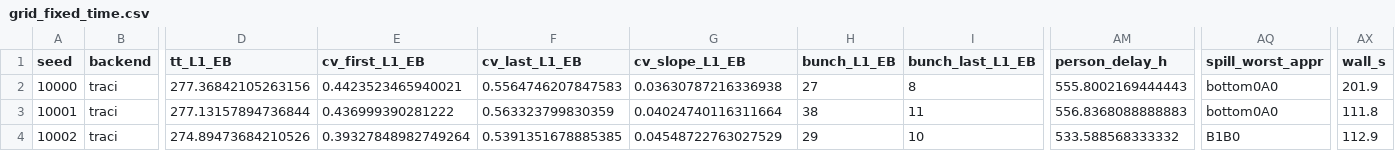
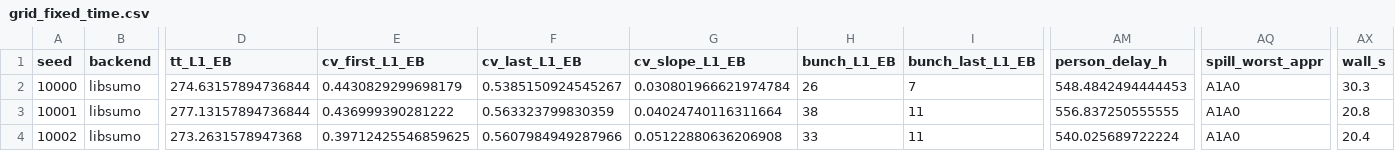
Before and after one commit to valentino3015/5DS5_FlowMind_SUMO, a CSV file: bo4_bus/results/grid_fixed_time.csv, drawn as a sheet; only a part is shown, gaps mark what is left out; the diff covers the shown part only; the diff names each change by its address in the sheet, - before the commit and + after, or states it on an @@ line.

```diff
--- a/bo4_bus/results/grid_fixed_time.csv
+++ b/bo4_bus/results/grid_fixed_time.csv
-B2:B4 (backend): traci
+B2:B4 (backend): libsumo
-D2 (tt_L1_EB): 277.36842105263156
+D2 (tt_L1_EB): 274.63157894736844
-E2 (cv_first_L1_EB): 0.4423523465940021
+E2 (cv_first_L1_EB): 0.4430829299698179
-F2 (cv_last_L1_EB): 0.5564746207847583
+F2 (cv_last_L1_EB): 0.5385150924545267
-G2 (cv_slope_L1_EB): 0.03630787216336938
+G2 (cv_slope_L1_EB): 0.030801966621974784
-H2 (bunch_L1_EB): 27
+H2 (bunch_L1_EB): 26
-I2 (bunch_last_L1_EB): 8
+I2 (bunch_last_L1_EB): 7
-AM2 (person_delay_h): 555.8002169444443
+AM2 (person_delay_h): 548.4842494444453
-AQ2:AQ3 (spill_worst_appr): bottom0A0
+AQ2:AQ3 (spill_worst_appr): A1A0
-AX2 (wall_s): 201.9
+AX2 (wall_s): 30.3
-AM3 (person_delay_h): 556.8368088888883
+AM3 (person_delay_h): 556.837250555555
-AX3 (wall_s): 111.8
+AX3 (wall_s): 20.8
-D4 (tt_L1_EB): 274.89473684210526
+D4 (tt_L1_EB): 273.2631578947368
-E4 (cv_first_L1_EB): 0.39327848982749264
+E4 (cv_first_L1_EB): 0.39712425546859625
-F4 (cv_last_L1_EB): 0.5391351678885385
+F4 (cv_last_L1_EB): 0.5607984949287966
-G4 (cv_slope_L1_EB): 0.04548722763027529
+G4 (cv_slope_L1_EB): 0.05122880636206908
-H4 (bunch_L1_EB): 29
+H4 (bunch_L1_EB): 33
-I4 (bunch_last_L1_EB): 10
+I4 (bunch_last_L1_EB): 11
-AM4 (person_delay_h): 533.588568333332
+AM4 (person_delay_h): 540.025689722224
-AQ4 (spill_worst_appr): B1B0
+AQ4 (spill_worst_appr): A1A0
-AX4 (wall_s): 112.9
+AX4 (wall_s): 20.4
```
Also changed, not shown: 122 edited cells elsewhere in this file, bo4_bus/results/grid_fixed_time_lines.csv, bo4_bus/results/grid_fixed_time_queues.csv, 1 other file.
